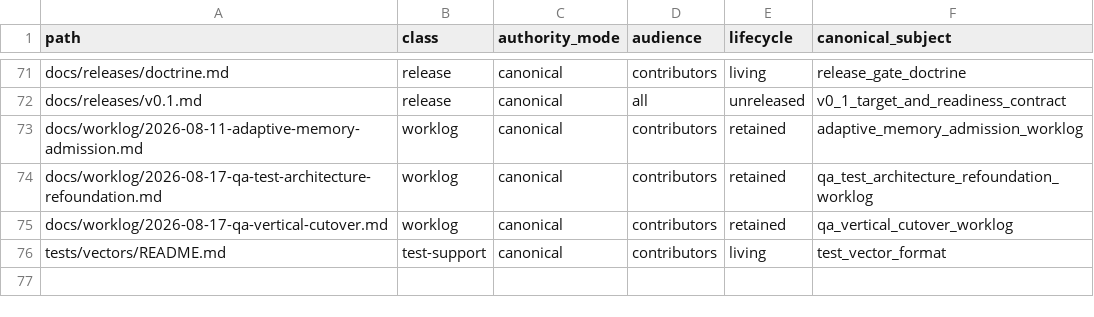
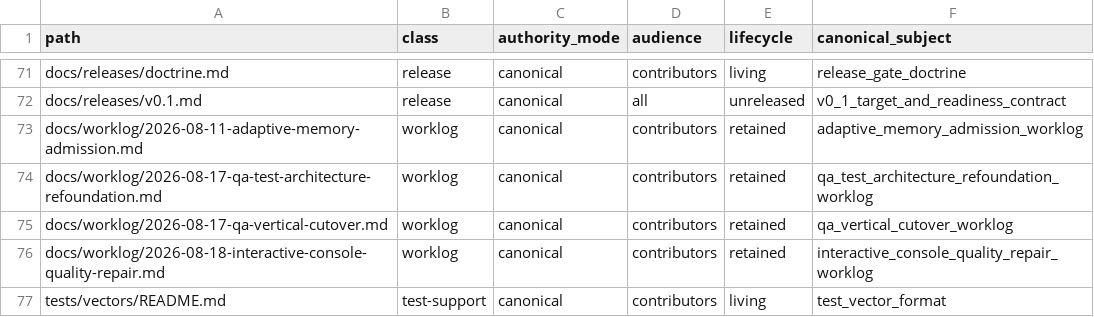
Before and after one commit to yailabs/clori, a TSV file: config/documentation_owners.tsv, drawn as a sheet; only a part is shown, gaps mark what is left out.

Commit message:
docs(worklog): record interactive console repair

```diff
--- a/config/documentation_owners.tsv
+++ b/config/documentation_owners.tsv
@@ -75,2 +75,3 @@ docs/worklog/2026-08-17-qa-test-architecture-refoundation.md	worklog	canonical	c
 docs/worklog/2026-08-17-qa-vertical-cutover.md	worklog	canonical	contributors	retained	qa_vertical_cutover_worklog
+docs/worklog/2026-08-18-interactive-console-quality-repair.md	worklog	canonical	contributors	retained	interactive_console_quality_repair_worklog
 tests/vectors/README.md	test-support	canonical	contributors	living	test_vector_format
```
Also changed, not shown: 1 other file.
